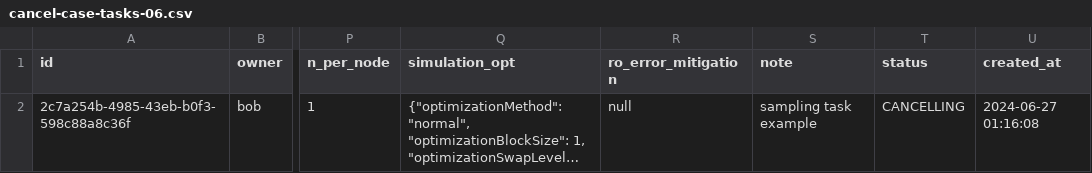
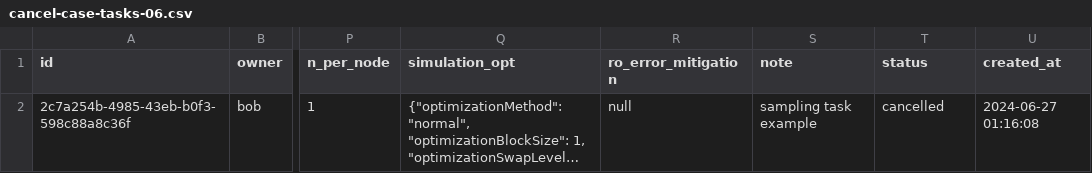
Before and after one commit to oqtopus-team/oqtopus-cloud, a CSV file: docs/sample/architecture/cancel-case-tasks-06.csv, drawn as a sheet; only a part is shown, gaps mark what is left out; long unchanged cells end in …; the diff names each change by its address in the sheet, - before the commit and + after, or states it on an @@ line.

```diff
--- a/docs/sample/architecture/cancel-case-tasks-06.csv
+++ b/docs/sample/architecture/cancel-case-tasks-06.csv
-T2 (status): CANCELLING
+T2 (status): cancelled
```
Also changed, not shown: docs/sample/architecture/cancel-case-tasks-01.csv, docs/sample/architecture/cancel-case-tasks-02.csv, 35 other files.
